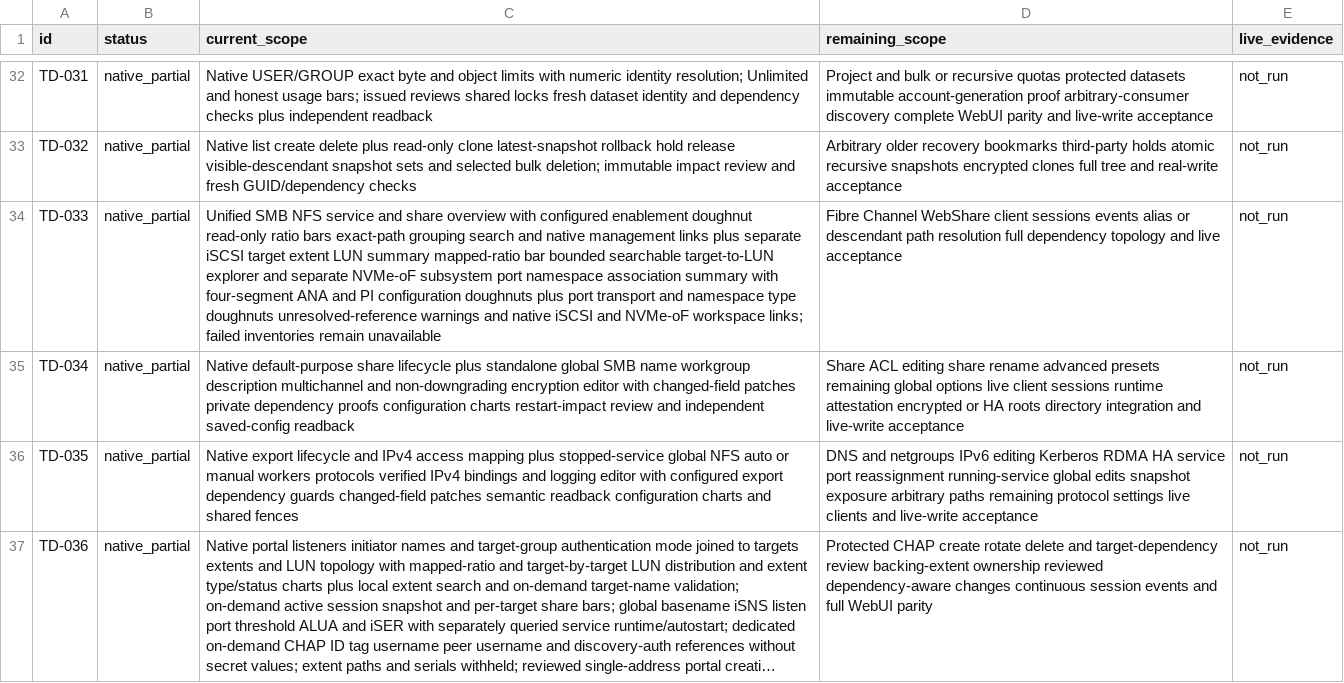
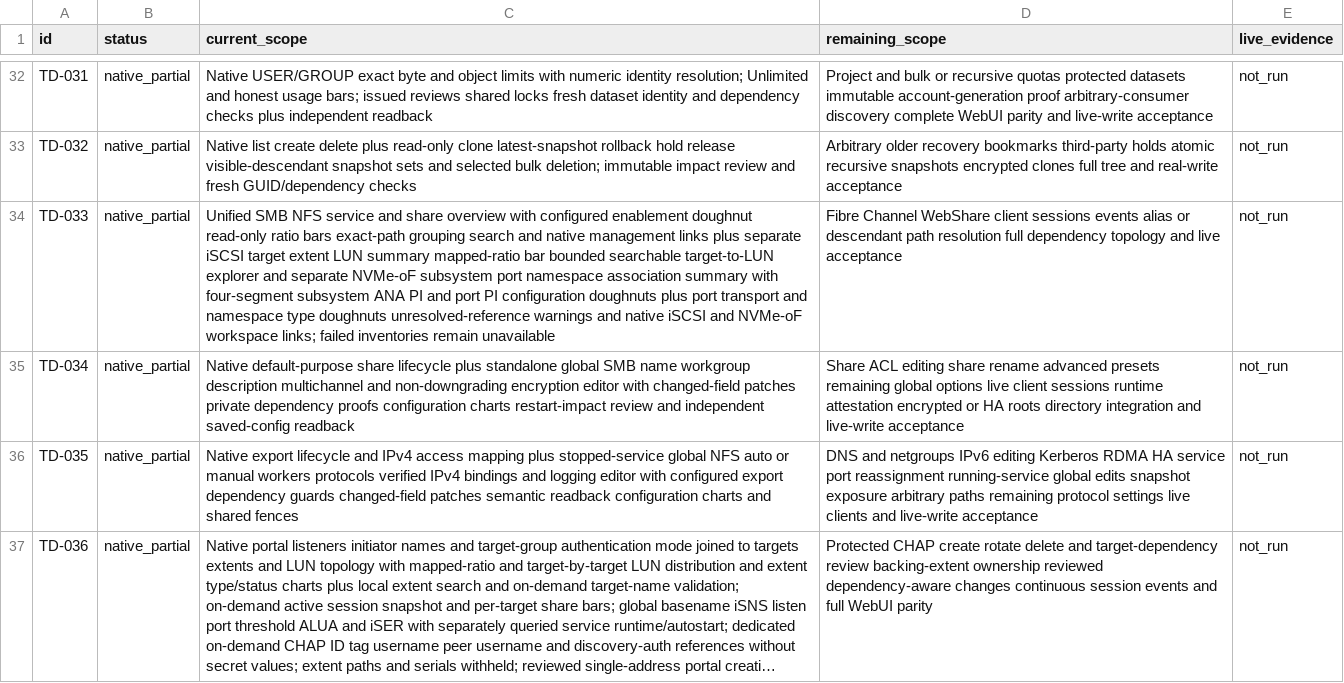
Before and after one commit to Theorvane/TrueNavo, a CSV file: docs/planning/WEBUI_PARITY_STATUS.csv, drawn as a sheet; only a part is shown, gaps mark what is left out; long unchanged cells end in …; the diff covers the shown part only; the diff names each change by its address in the sheet, - before the commit and + after, or states it on an @@ line.

Commit message:
Chart NVMe port PI configuration

```diff
--- a/docs/planning/WEBUI_PARITY_STATUS.csv
+++ b/docs/planning/WEBUI_PARITY_STATUS.csv
-C34 (current_scope): …with four-segment ANA and PI configuration…
+C34 (current_scope): …with four-segment subsystem ANA PI and port PI configuration…
```
Also changed, not shown: 2 edited cells elsewhere in this file, 4 other files.
